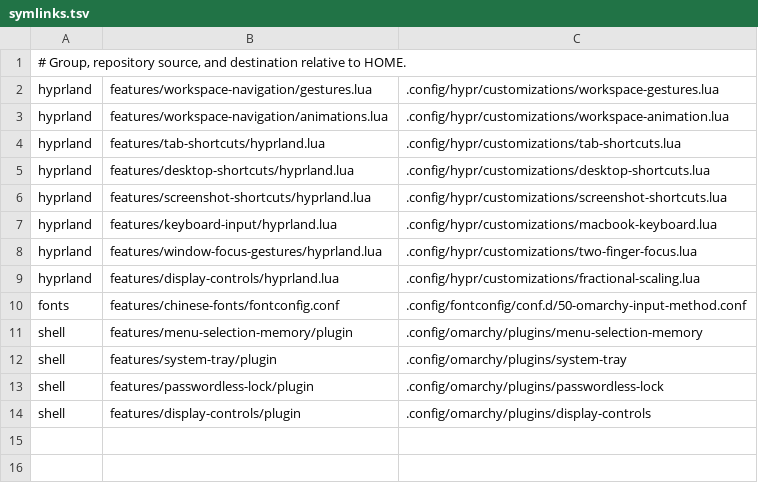
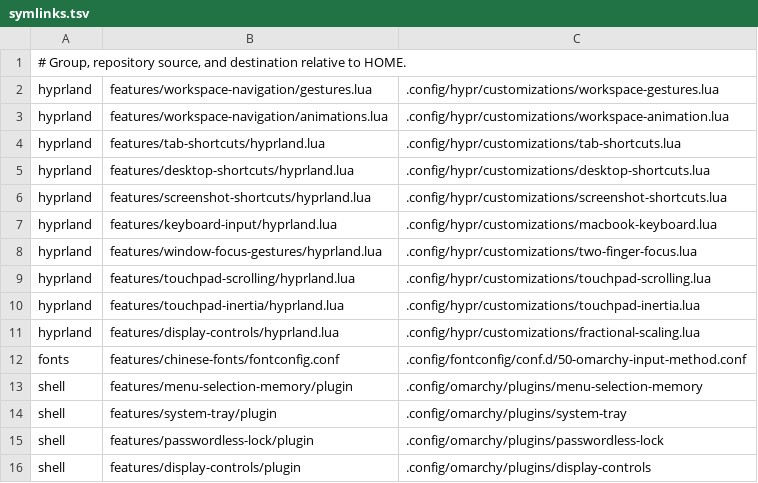
Before and after one commit to BryanHeBY/omarchy-macbook, a TSV file: installer/symlinks.tsv, drawn as a sheet; the diff names each change by its address in the sheet, - before the commit and + after, or states it on an @@ line.

Commit message:
feat(touchpad): add natural scrolling and scoped inertia
Package touchpad natural scrolling as a recommended feature. Add optional
vertical momentum for Foot and keyboard-focused Omarchy menus, including
keybindings and selection lists. Preserve the existing horizontal focus
gesture and scope momentum to eligible finger-scroll targets.

Share native build and activation helpers with the focus plugin. Back up
runtime libraries and markers, restore prior state on failure, and guard
first-start option registration with normalized Lua configuration names.

Provide independent loaders, installer options and bilingual guides for
activation, tuning, verification and recovery. Cover release timing,
decay, direction changes, target policy, loader ordering and rollback.
Verify real Foot and QML scroll events, gesture interoperability and the
preservation of personal settings during local migration.

```diff
--- a/installer/symlinks.tsv
+++ b/installer/symlinks.tsv
+row 9: hyprland | features/touchpad-scrolling/hyprland.lua | .config/hypr/customizations/touchpad-scrolling.lua
+row 10: hyprland | features/touchpad-inertia/hyprland.lua | .config/hypr/customizations/touchpad-inertia.lua
```
Also changed, not shown: 34 other files.
